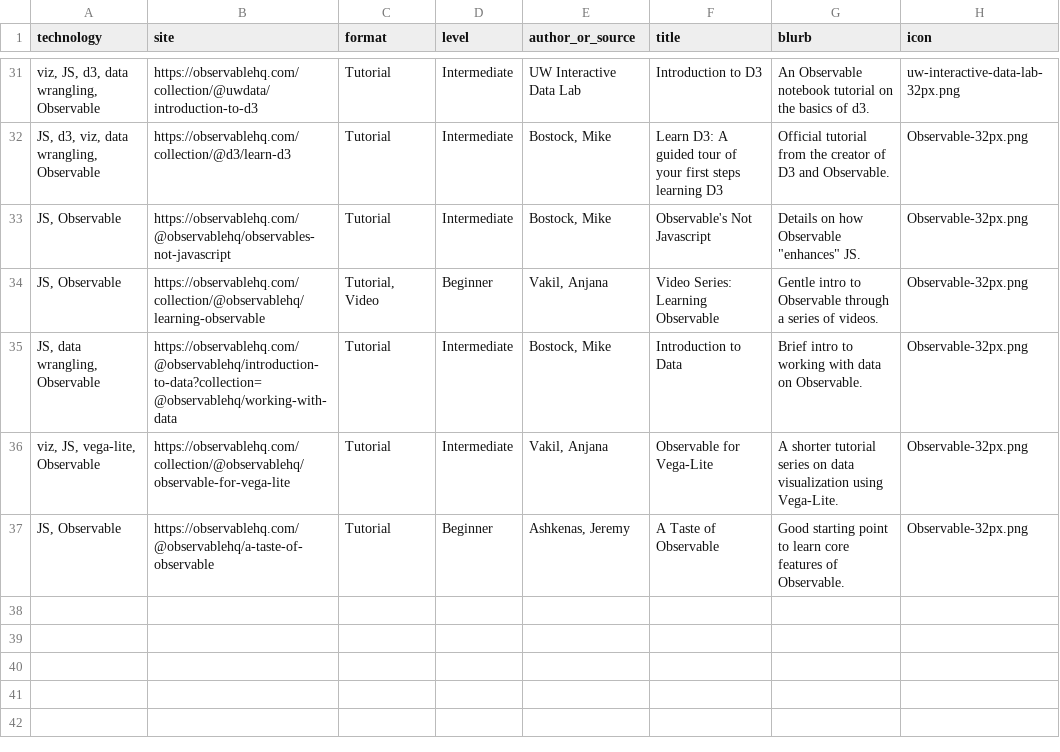
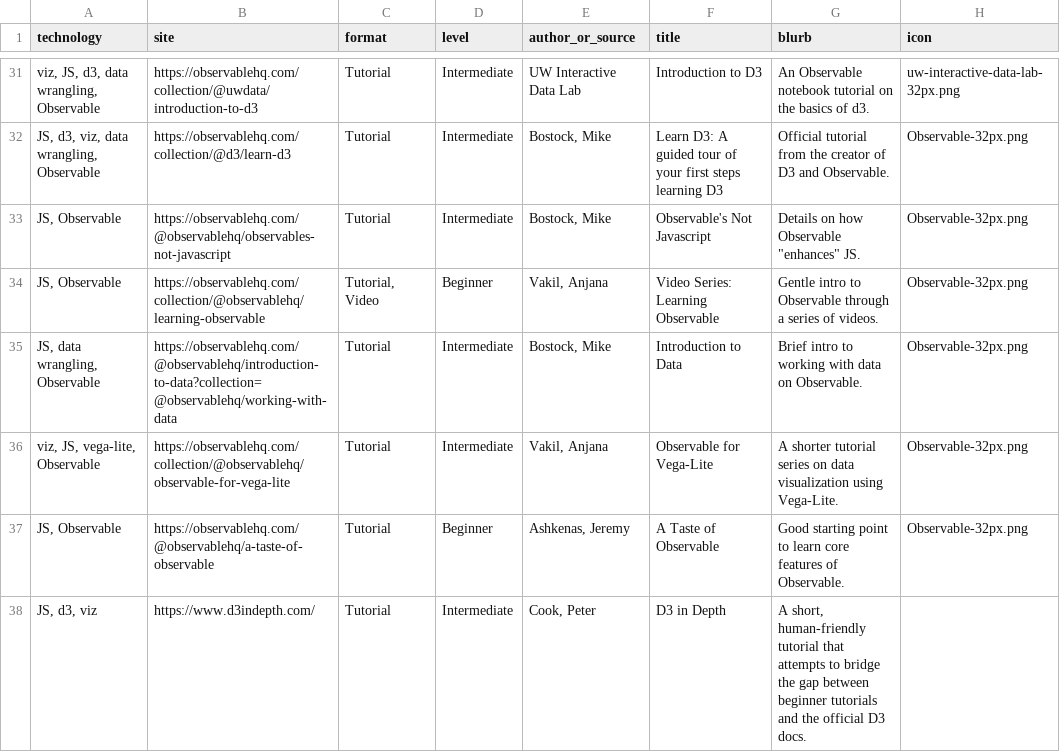
Before and after one commit to stanfordjournalism/frontend-faves, a CSV file: data/sites.csv, drawn as a sheet; only a part is shown, gaps mark what is left out; the diff names each change by its address in the sheet, - before the commit and + after, or states it on an @@ line.

```diff
--- a/data/sites.csv
+++ b/data/sites.csv
+row 38: JS, d3, viz | https://www.d3indepth.com/ | Tutorial | Intermediate | Cook, Peter | D3 in Depth | A short, human-friendly tutorial that attempts to bridge the gap between beginner tutorials and the official D3 docs.
```
